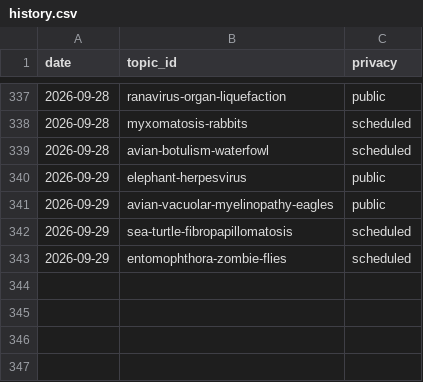
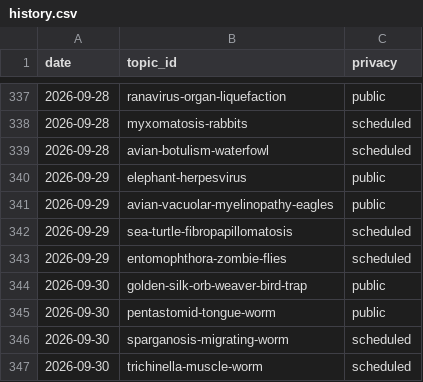
Before and after one commit to chat94534-oss/shorts-autoposter-a, a CSV file: logs/history.csv, drawn as a sheet; only a part is shown, gaps mark what is left out; the diff names each change by its address in the sheet, - before the commit and + after, or states it on an @@ line.

```diff
--- a/logs/history.csv
+++ b/logs/history.csv
+row 344: 2026-09-30 | golden-silk-orb-weaver-bird-trap | public
+row 345: 2026-09-30 | pentastomid-tongue-worm | public
+row 346: 2026-09-30 | sparganosis-migrating-worm | scheduled
+row 347: 2026-09-30 | trichinella-muscle-worm | scheduled
```
Also changed, not shown: 2 other files.
